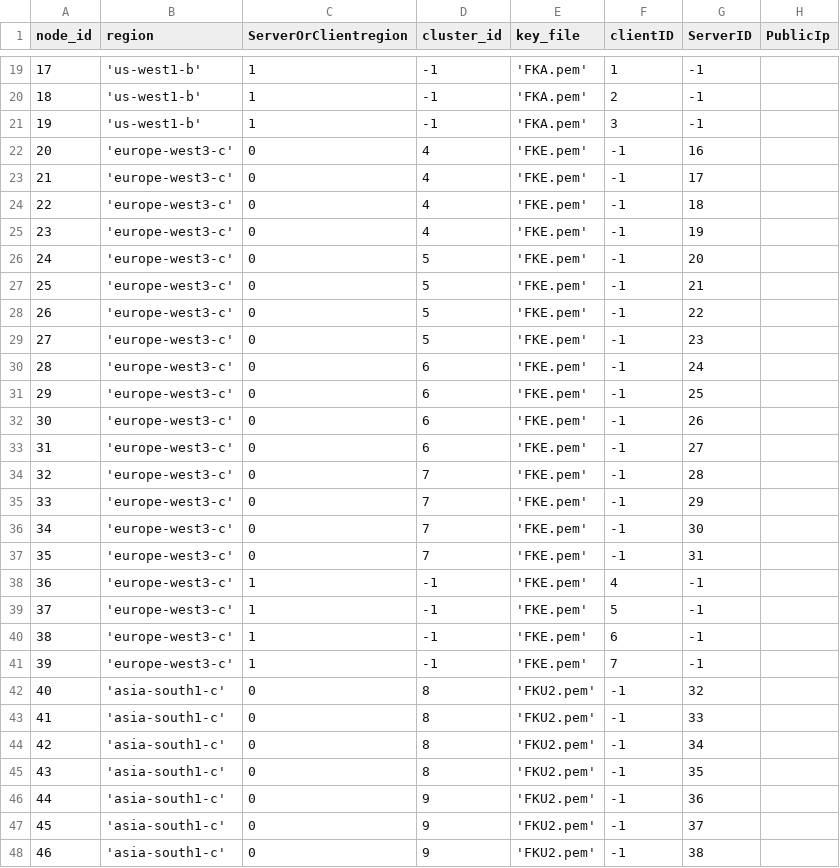
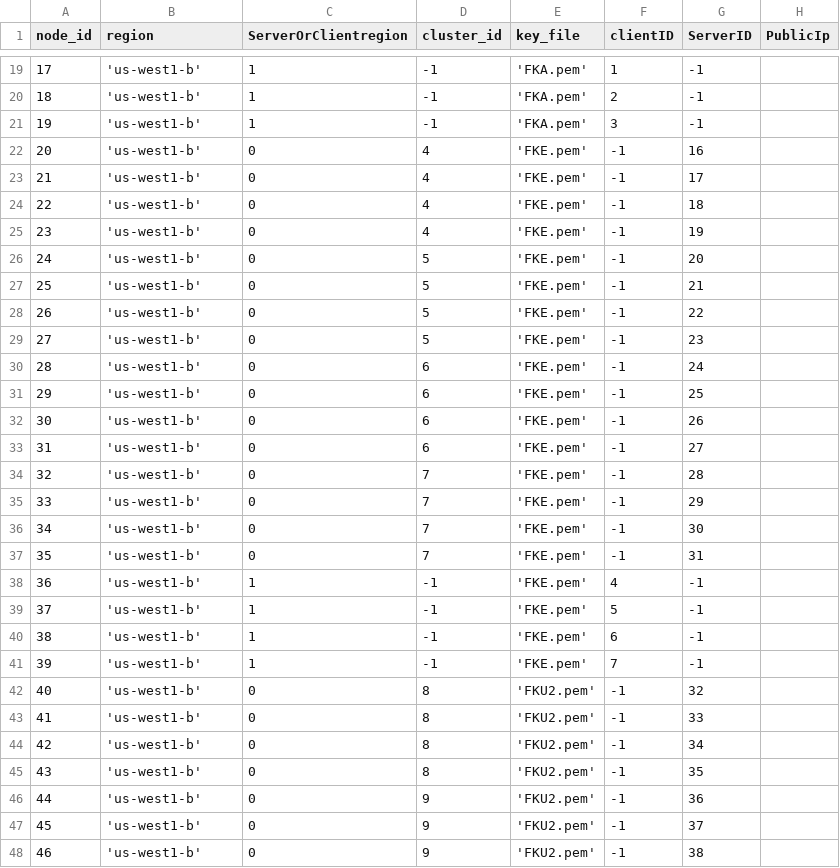
Before and after one commit to draznm/resDB, a CSV file: node_info.csv, drawn as a sheet; only a part is shown, gaps mark what is left out; the diff covers the shown part only.

```diff
--- a/node_info.csv
+++ b/node_info.csv
@@ -21,28 +21,28 @@ node_id,region,ServerOrClientregion,cluster_id,key_file,clientID,ServerID, Publi
 19, 'us-west1-b', 1, -1, 'FKA.pem', 3, -1,
-20, 'europe-west3-c', 0, 4, 'FKE.pem', -1, 16,
-21, 'europe-west3-c', 0, 4, 'FKE.pem', -1, 17,
-22, 'europe-west3-c', 0, 4, 'FKE.pem', -1, 18,
-23, 'europe-west3-c', 0, 4, 'FKE.pem', -1, 19,
-24, 'europe-west3-c', 0, 5, 'FKE.pem', -1, 20,
-25, 'europe-west3-c', 0, 5, 'FKE.pem', -1, 21,
-26, 'europe-west3-c', 0, 5, 'FKE.pem', -1, 22,
-27, 'europe-west3-c', 0, 5, 'FKE.pem', -1, 23,
-28, 'europe-west3-c', 0, 6, 'FKE.pem', -1, 24,
-29, 'europe-west3-c', 0, 6, 'FKE.pem', -1, 25,
-30, 'europe-west3-c', 0, 6, 'FKE.pem', -1, 26,
-31, 'europe-west3-c', 0, 6, 'FKE.pem', -1, 27,
-32, 'europe-west3-c', 0, 7, 'FKE.pem', -1, 28,
-33, 'europe-west3-c', 0, 7, 'FKE.pem', -1, 29,
-34, 'europe-west3-c', 0, 7, 'FKE.pem', -1, 30,
-35, 'europe-west3-c', 0, 7, 'FKE.pem', -1, 31,
-36, 'europe-west3-c', 1, -1, 'FKE.pem', 4, -1,
-37, 'europe-west3-c', 1, -1, 'FKE.pem', 5, -1,
-38, 'europe-west3-c', 1, -1, 'FKE.pem', 6, -1,
-39, 'europe-west3-c', 1, -1, 'FKE.pem', 7, -1,
-40, 'asia-south1-c', 0, 8, 'FKU2.pem', -1, 32,
-41, 'asia-south1-c', 0, 8, 'FKU2.pem', -1, 33,
-42, 'asia-south1-c', 0, 8, 'FKU2.pem', -1, 34,
-43, 'asia-south1-c', 0, 8, 'FKU2.pem', -1, 35,
-44, 'asia-south1-c', 0, 9, 'FKU2.pem', -1, 36,
-45, 'asia-south1-c', 0, 9, 'FKU2.pem', -1, 37,
-46, 'asia-south1-c', 0, 9, 'FKU2.pem', -1, 38,
+20, 'us-west1-b', 0, 4, 'FKE.pem', -1, 16,
+21, 'us-west1-b', 0, 4, 'FKE.pem', -1, 17,
+22, 'us-west1-b', 0, 4, 'FKE.pem', -1, 18,
+23, 'us-west1-b', 0, 4, 'FKE.pem', -1, 19,
+24, 'us-west1-b', 0, 5, 'FKE.pem', -1, 20,
+25, 'us-west1-b', 0, 5, 'FKE.pem', -1, 21,
+26, 'us-west1-b', 0, 5, 'FKE.pem', -1, 22,
+27, 'us-west1-b', 0, 5, 'FKE.pem', -1, 23,
+28, 'us-west1-b', 0, 6, 'FKE.pem', -1, 24,
+29, 'us-west1-b', 0, 6, 'FKE.pem', -1, 25,
+30, 'us-west1-b', 0, 6, 'FKE.pem', -1, 26,
+31, 'us-west1-b', 0, 6, 'FKE.pem', -1, 27,
+32, 'us-west1-b', 0, 7, 'FKE.pem', -1, 28,
+33, 'us-west1-b', 0, 7, 'FKE.pem', -1, 29,
+34, 'us-west1-b', 0, 7, 'FKE.pem', -1, 30,
+35, 'us-west1-b', 0, 7, 'FKE.pem', -1, 31,
+36, 'us-west1-b', 1, -1, 'FKE.pem', 4, -1,
+37, 'us-west1-b', 1, -1, 'FKE.pem', 5, -1,
+38, 'us-west1-b', 1, -1, 'FKE.pem', 6, -1,
+39, 'us-west1-b', 1, -1, 'FKE.pem', 7, -1,
+40, 'us-west1-b', 0, 8, 'FKU2.pem', -1, 32,
+41, 'us-west1-b', 0, 8, 'FKU2.pem', -1, 33,
+42, 'us-west1-b', 0, 8, 'FKU2.pem', -1, 34,
+43, 'us-west1-b', 0, 8, 'FKU2.pem', -1, 35,
+44, 'us-west1-b', 0, 9, 'FKU2.pem', -1, 36,
+45, 'us-west1-b', 0, 9, 'FKU2.pem', -1, 37,
+46, 'us-west1-b', 0, 9, 'FKU2.pem', -1, 38,
```
Also changed, not shown: 13 edited cells elsewhere in this file, 1 other file.
